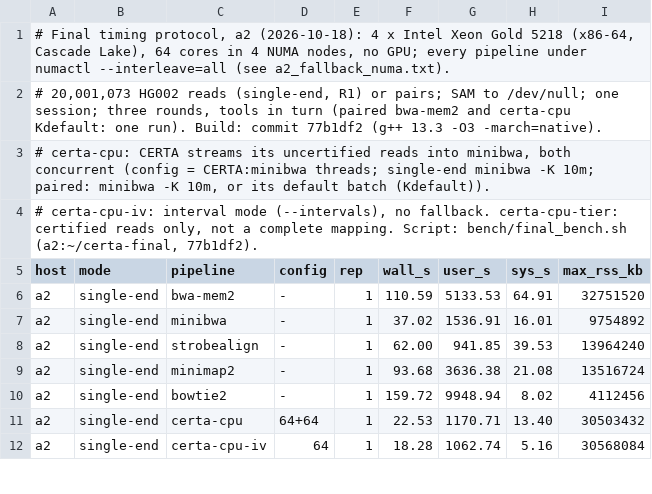
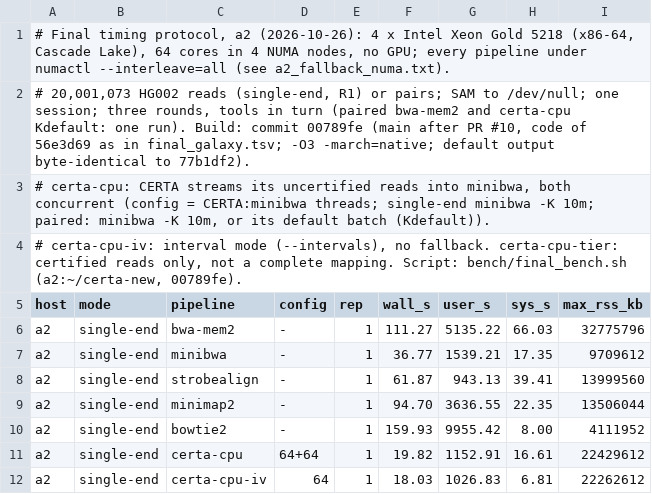
Before and after one commit to d0bromir/algorithms, a TSV file: certa/bench/results/hg002_2026-10/final_a2.tsv, drawn as a sheet; only a part is shown; the diff covers the shown part only.

```diff
--- a/certa/bench/results/hg002_2026-10/final_a2.tsv
+++ b/certa/bench/results/hg002_2026-10/final_a2.tsv
@@ -1,12 +1,12 @@
-# Final timing protocol, a2 (2026-10-18): 4 x Intel Xeon Gold 5218 (x86-64, Cascade Lake), 64 cores in 4 NUMA nodes, no GPU; every pipeline under numactl --interleave=all (see a2_fallback_numa.txt).
-# 20,001,073 HG002 reads (single-end, R1) or pairs; SAM to /dev/null; one session; three rounds, tools in turn (paired bwa-mem2 and certa-cpu Kdefault: one run). Build: commit 77b1df2 (g++ 13.3 -O3 -march=native).
+# Final timing protocol, a2 (2026-10-26): 4 x Intel Xeon Gold 5218 (x86-64, Cascade Lake), 64 cores in 4 NUMA nodes, no GPU; every pipeline under numactl --interleave=all (see a2_fallback_numa.txt).
+# 20,001,073 HG002 reads (single-end, R1) or pairs; SAM to /dev/null; one session; three rounds, tools in turn (paired bwa-mem2 and certa-cpu Kdefault: one run). Build: commit 00789fe (main after PR #10, code of 56e3d69 as in final_galaxy.tsv; -O3 -march=native; default output byte-identical to 77b1df2).
 # certa-cpu: CERTA streams its uncertified reads into minibwa, both concurrent (config = CERTA:minibwa threads; single-end minibwa -K 10m; paired: minibwa -K 10m, or its default batch (Kdefault)).
-# certa-cpu-iv: interval mode (--intervals), no fallback. certa-cpu-tier: certified reads only, not a complete mapping. Script: bench/final_bench.sh (a2:~/certa-final, 77b1df2).
+# certa-cpu-iv: interval mode (--intervals), no fallback. certa-cpu-tier: certified reads only, not a complete mapping. Script: bench/final_bench.sh (a2:~/certa-new, 00789fe).
 host	mode	pipeline	config	rep	wall_s	user_s	sys_s	max_rss_kb
-a2	single-end	bwa-mem2	-	1	110.59	5133.53	64.91	32751520
-a2	single-end	minibwa	-	1	37.02	1536.91	16.01	9754892
-a2	single-end	strobealign	-	1	62.00	941.85	39.53	13964240
-a2	single-end	minimap2	-	1	93.68	3636.38	21.08	13516724
-a2	single-end	bowtie2	-	1	159.72	9948.94	8.02	4112456
-a2	single-end	certa-cpu	64+64	1	22.53	1170.71	13.40	30503432
-a2	single-end	certa-cpu-iv	64	1	18.28	1062.74	5.16	30568084
+a2	single-end	bwa-mem2	-	1	111.27	5135.22	66.03	32775796
+a2	single-end	minibwa	-	1	36.77	1539.21	17.35	9709612
+a2	single-end	strobealign	-	1	61.87	943.13	39.41	13999560
+a2	single-end	minimap2	-	1	94.70	3636.55	22.35	13506044
+a2	single-end	bowtie2	-	1	159.93	9955.42	8.00	4111952
+a2	single-end	certa-cpu	64+64	1	19.82	1152.91	16.61	22429612
+a2	single-end	certa-cpu-iv	64	1	18.03	1026.83	6.81	22262612
```
Also changed, not shown: 104 edited cells elsewhere in this file, certa/bench/results/hg002_2026-10/final_galaxy.tsv, certa/bench/results/hg002_2026-10/full_cert_a2.tsv, 13 other files.
